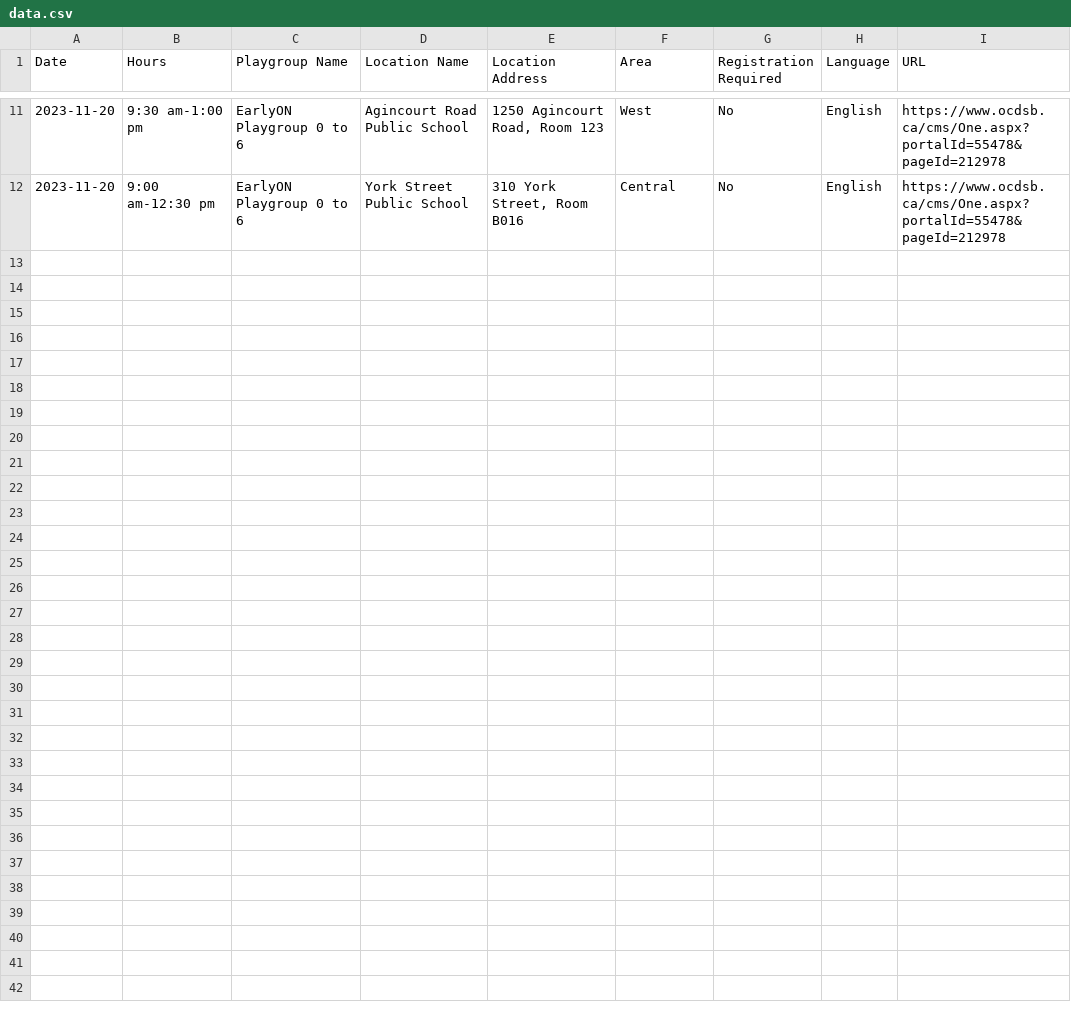
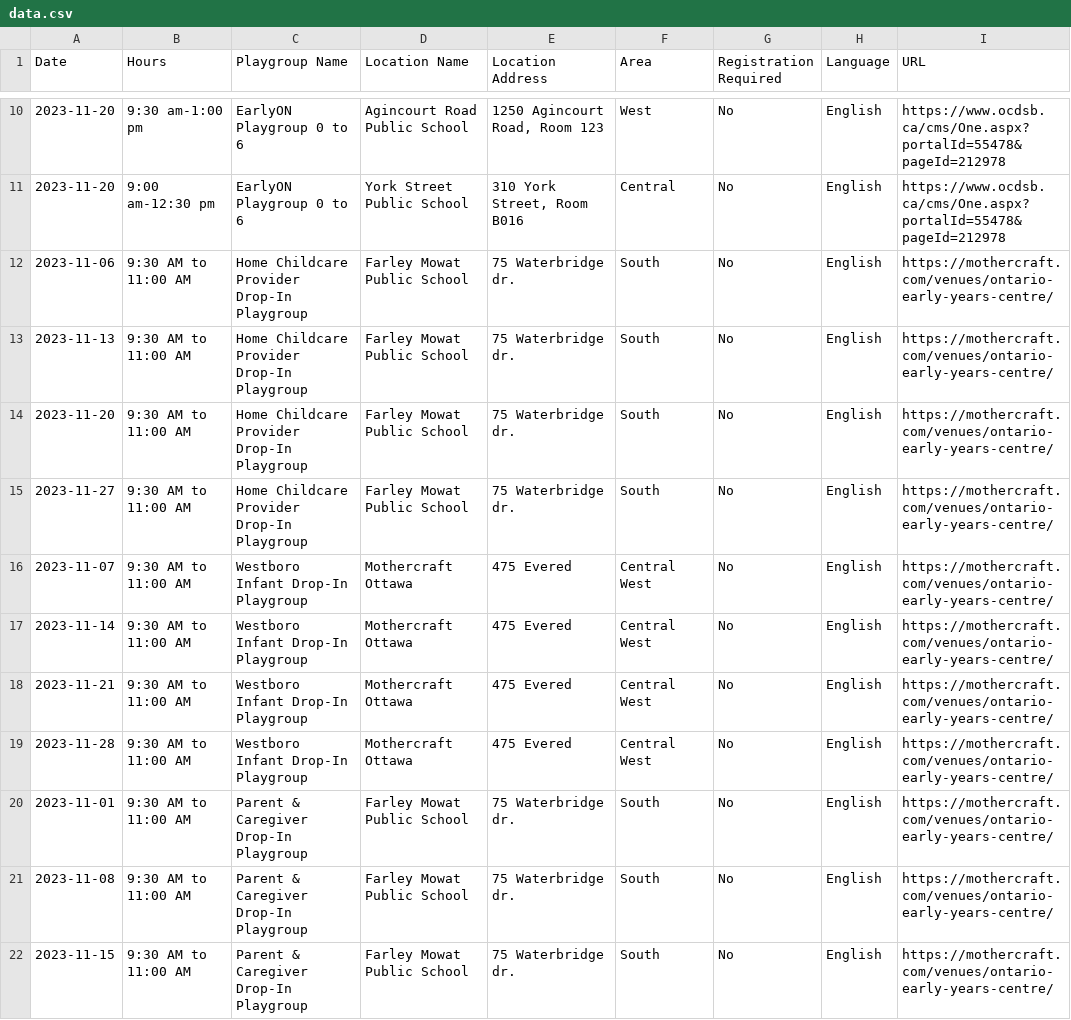
Before and after one commit to claudielarouche/claudielarouche, a CSV file: earlyON/data.csv, drawn as a sheet; only a part is shown, gaps mark what is left out; the diff covers the shown part only; the diff names each change by its address in the sheet, - before the commit and + after, or states it on an @@ line.

```diff
--- a/earlyON/data.csv
+++ b/earlyON/data.csv
+row 12: 2023-11-06 | 9:30 AM to 11:00 AM | Home Childcare Provider Drop-In Playgroup | Farley Mowat Public School | 75 Waterbridge dr. | South | No | English | https://mothercraft.com/venues/ontario-early-years-centre/
+row 13: 2023-11-13 | 9:30 AM to 11:00 AM | Home Childcare Provider Drop-In Playgroup | Farley Mowat Public School | 75 Waterbridge dr. | South | No | English | https://mothercraft.com/venues/ontario-early-years-centre/
+row 14: 2023-11-20 | 9:30 AM to 11:00 AM | Home Childcare Provider Drop-In Playgroup | Farley Mowat Public School | 75 Waterbridge dr. | South | No | English | https://mothercraft.com/venues/ontario-early-years-centre/
+row 15: 2023-11-27 | 9:30 AM to 11:00 AM | Home Childcare Provider Drop-In Playgroup | Farley Mowat Public School | 75 Waterbridge dr. | South | No | English | https://mothercraft.com/venues/ontario-early-years-centre/
+row 16: 2023-11-07 | 9:30 AM to 11:00 AM | Westboro Infant Drop-In Playgroup | Mothercraft Ottawa | 475 Evered | Central West | No | English | https://mothercraft.com/venues/ontario-early-years-centre/
+row 17: 2023-11-14 | 9:30 AM to 11:00 AM | Westboro Infant Drop-In Playgroup | Mothercraft Ottawa | 475 Evered | Central West | No | English | https://mothercraft.com/venues/ontario-early-years-centre/
+row 18: 2023-11-21 | 9:30 AM to 11:00 AM | Westboro Infant Drop-In Playgroup | Mothercraft Ottawa | 475 Evered | Central West | No | English | https://mothercraft.com/venues/ontario-early-years-centre/
+row 19: 2023-11-28 | 9:30 AM to 11:00 AM | Westboro Infant Drop-In Playgroup | Mothercraft Ottawa | 475 Evered | Central West | No | English | https://mothercraft.com/venues/ontario-early-years-centre/
+row 20: 2023-11-01 | 9:30 AM to 11:00 AM | Parent & Caregiver Drop-In Playgroup | Farley Mowat Public School | 75 Waterbridge dr. | South | No | English | https://mothercraft.com/venues/ontario-early-years-centre/
+row 21: 2023-11-08 | 9:30 AM to 11:00 AM | Parent & Caregiver Drop-In Playgroup | Farley Mowat Public School | 75 Waterbridge dr. | South | No | English | https://mothercraft.com/venues/ontario-early-years-centre/
+row 22: 2023-11-15 | 9:30 AM to 11:00 AM | Parent & Caregiver Drop-In Playgroup | Farley Mowat Public School | 75 Waterbridge dr. | South | No | English | https://mothercraft.com/venues/ontario-early-years-centre/
```
Also changed, not shown: 10 added rows, 1 removed row and 1 edited cell elsewhere in this file, 3 other files.
